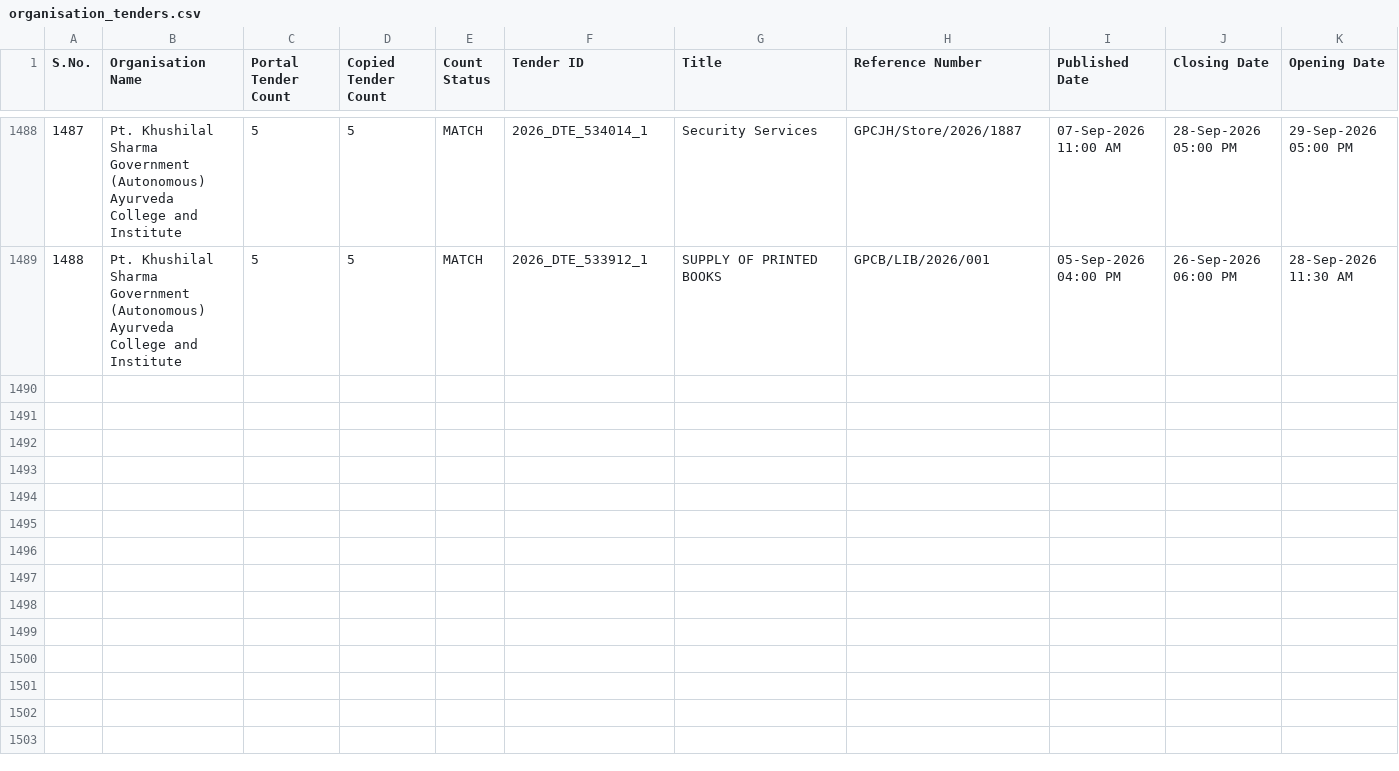
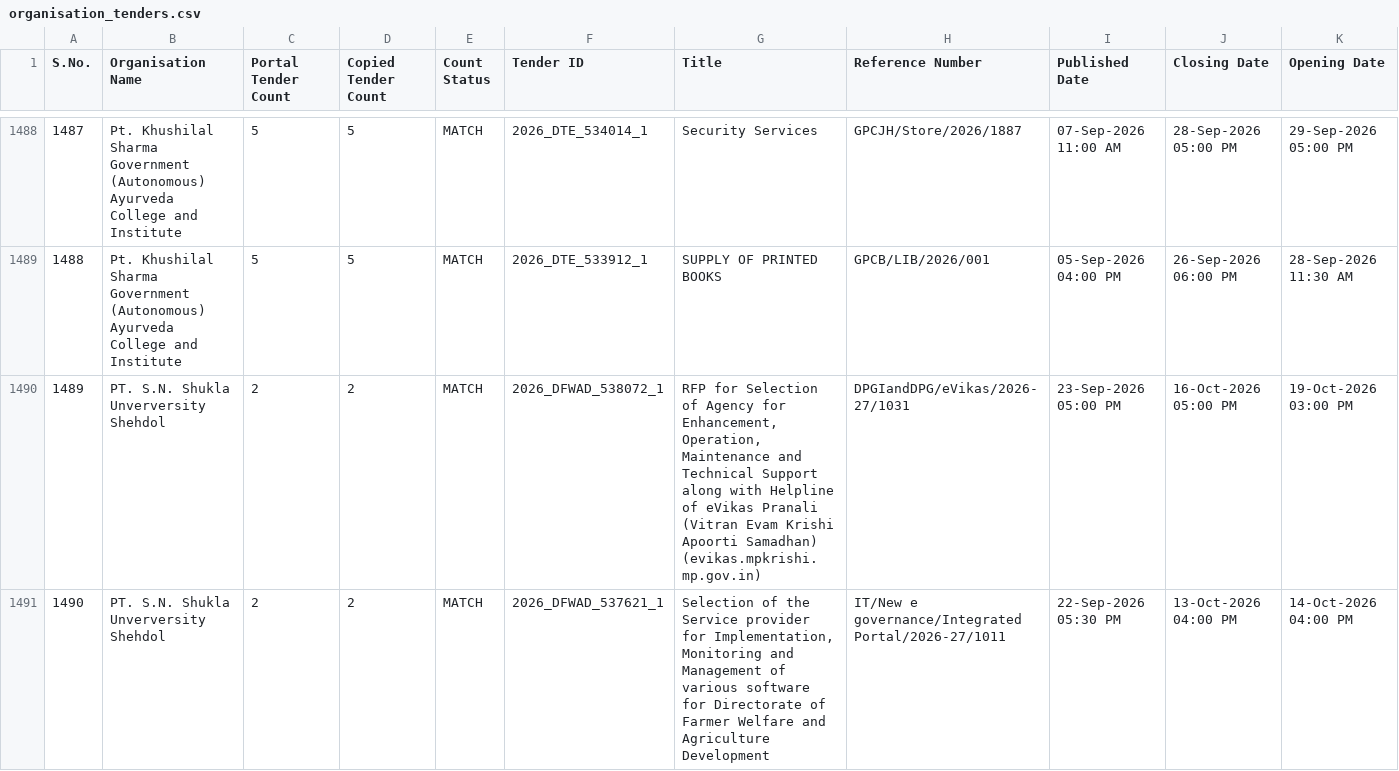
Before and after one commit to esign2015/mp-tenders, a CSV file: organisation_tenders.csv, drawn as a sheet; only a part is shown, gaps mark what is left out; rows hold the shown columns only; the diff names each change by its address in the sheet, - before the commit and + after, or states it on an @@ line.

```diff
--- a/organisation_tenders.csv
+++ b/organisation_tenders.csv
+row 1490: 1489 | PT. S.N. Shukla Unverversity Shehdol | 2 | 2 | MATCH | 2026_DFWAD_538072_1 | RFP for Selection of Agency for Enhancement, Operation, Maintenance and Technical Support along with Helpline of eVikas Pranali (Vitran Evam Krishi Apoorti Samadhan) (evikas.mpkrishi.mp.gov.in) | DPGIandDPG/eVikas/2026-27/1031 | 23-Sep-2026 05:00 PM | 16-Oct-2026 05:00 PM | 19-Oct-2026 03:00 PM
+row 1491: 1490 | PT. S.N. Shukla Unverversity Shehdol | 2 | 2 | MATCH | 2026_DFWAD_537621_1 | Selection of the Service provider for Implementation, Monitoring and Management of various software for Directorate of Farmer Welfare and Agriculture Development | IT/New e governance/Integrated Portal/2026-27/1011 | 22-Sep-2026 05:30 PM | 13-Oct-2026 04:00 PM | 14-Oct-2026 04:00 PM
```
Also changed, not shown: 1 other file.
